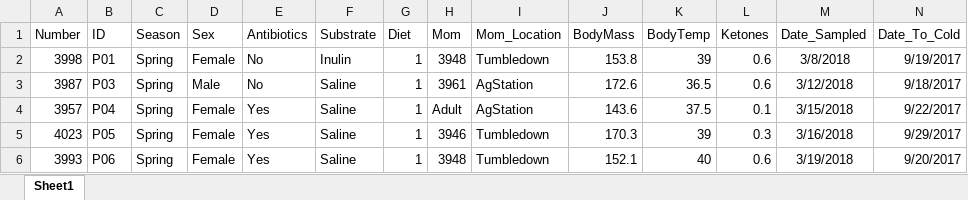
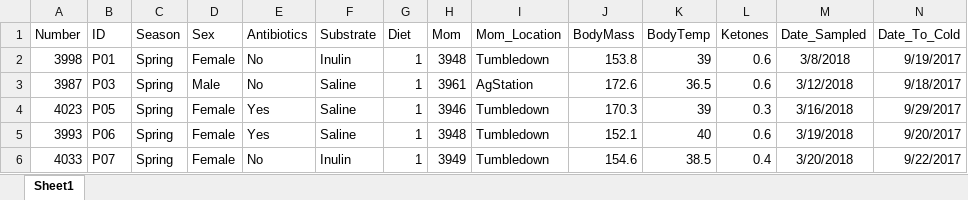
Before and after one commit to ednachiang/Inulin_CRDS, an Excel workbook: metadata_dates.xlsx, sheet Sheet1, drawn as a sheet; only a part is shown; the shorter side is filled out with more unchanged rows; values as stored, in another font and other column widths than the file's, no borders; rows hold the shown columns only; the diff names each change by its address in the sheet, - before the commit and + after, or states it on an @@ line.

```diff
--- a/metadata_dates.xlsx (sheet Sheet1)
+++ b/metadata_dates.xlsx (sheet Sheet1)
-row 4: 3957 | P04 | Spring | Female | Yes | Saline | 1 | Adult | AgStation | 143.6 | 37.5 | 0.1 | 3/15/2018 | 9/22/2017
```
Also changed, not shown: metadata.xlsx, raw_CRDS.xlsx, 7 other files.
